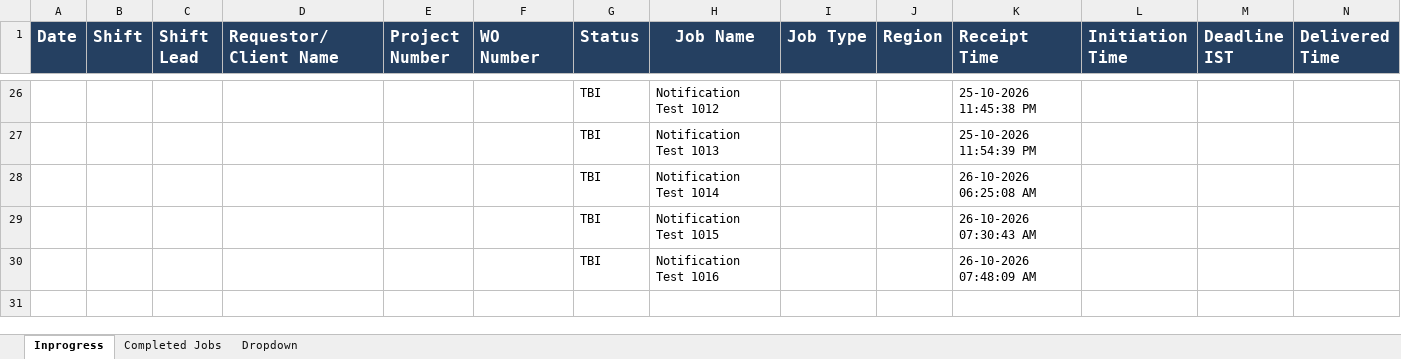
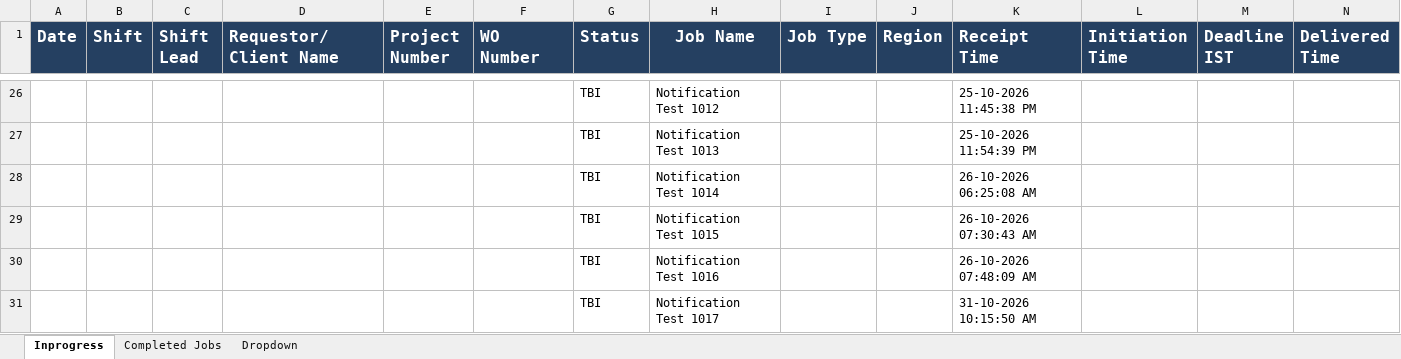
Before and after one commit to balasund/Workflow-Automation-System, an Excel workbook: workflow.xlsx, sheet Inprogress, drawn as a sheet; only a part is shown, gaps mark what is left out; values as stored, in another font and other column widths than the file's, no borders; rows hold the shown columns only; the diff names each change by its address in the sheet, - before the commit and + after, or states it on an @@ line.

Commit message:
Update workflow.xlsx from Gmail job: Notification Test 1017

```diff
--- a/workflow.xlsx (sheet Inprogress)
+++ b/workflow.xlsx (sheet Inprogress)
+row 31:  |  |  |  |  |  | TBI | Notification Test 1017 |  |  | 31-10-2026 10:15:50 AM
```
